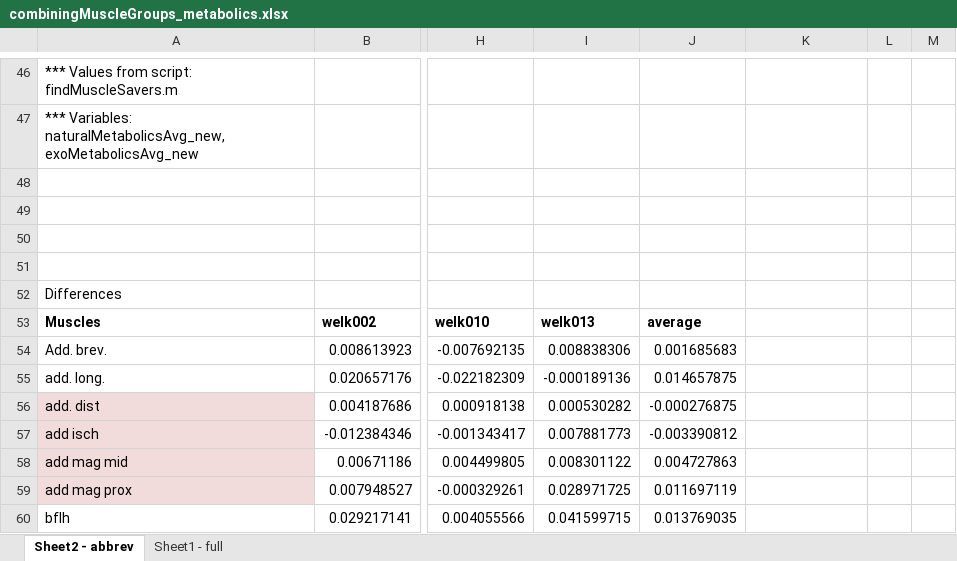
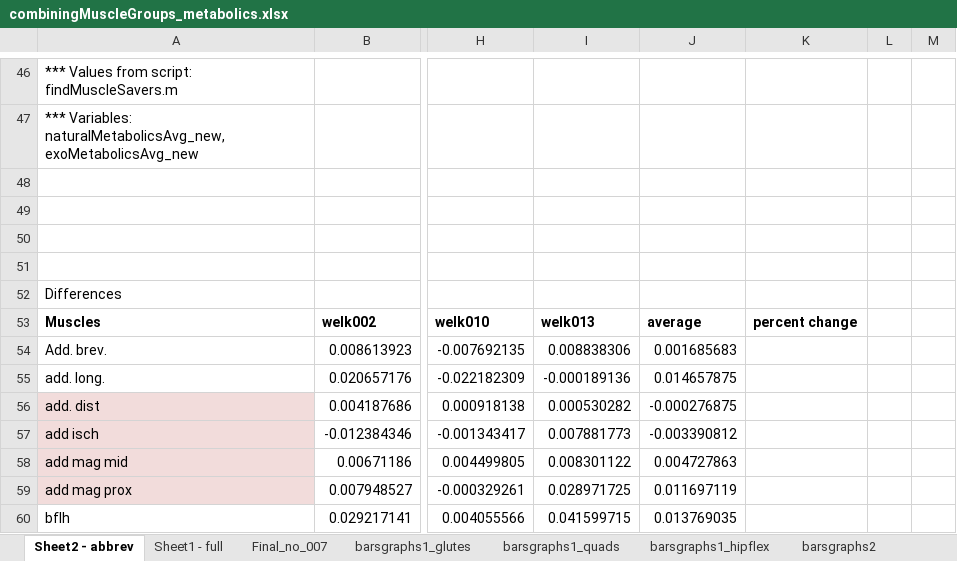
Before and after one commit to stingjp/muscleEnergyModel, an Excel workbook: combiningMuscleGroups_metabolics.xlsx, sheet Sheet2 - abbrev, drawn as a sheet; only a part is shown, gaps mark what is left out; values as stored, in another font and other column widths than the file's, no borders; charts and pictures not drawn; the diff names each change by its address in the sheet, - before the commit and + after, or states it on an @@ line.

```diff
--- a/combiningMuscleGroups_metabolics.xlsx (sheet Sheet2 - abbrev)
+++ b/combiningMuscleGroups_metabolics.xlsx (sheet Sheet2 - abbrev)
+sheet tab: Final_no_007
+sheet tab: barsgraphs1_glutes
+sheet tab: barsgraphs1_quads
+sheet tab: barsgraphs1_hipflex
+sheet tab: barsgraphs2
-K53: (empty)
+K53: percent change
```
Also changed, not shown: charts or pictures, metaboliccostcomparisons_rev2.xlsx, 15 other files.
